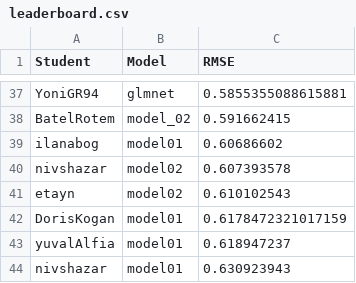
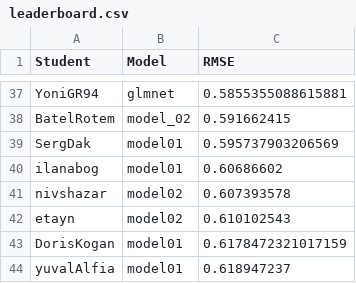
Before and after one commit to DSApps-2023/Class_Slides, a CSV file: leaderboard.csv, drawn as a sheet; only a part is shown, gaps mark what is left out; the shorter side is filled out with more unchanged rows; the diff names each change by its address in the sheet, - before the commit and + after, or states it on an @@ line.

Commit message:
Updates leaderboard

```diff
--- a/leaderboard.csv
+++ b/leaderboard.csv
+row 39: SergDak | model01 | 0.595737903206569
```
Also changed, not shown: 1 other file.
